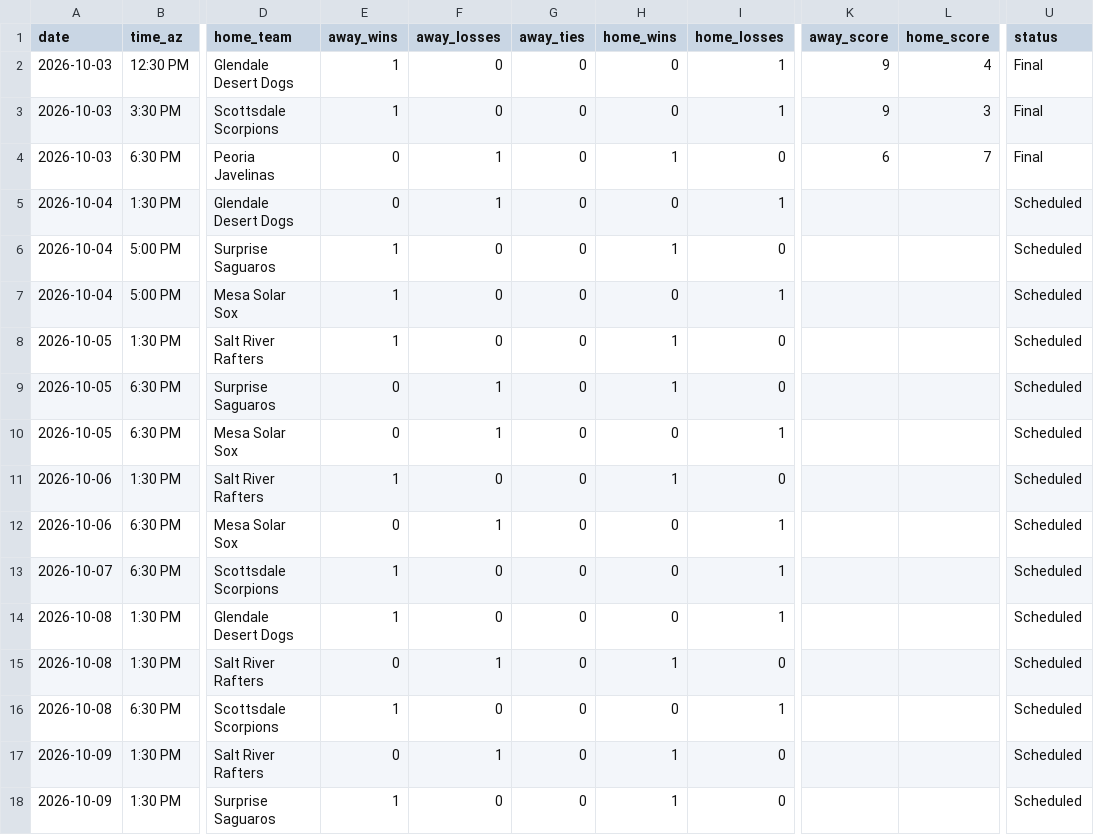
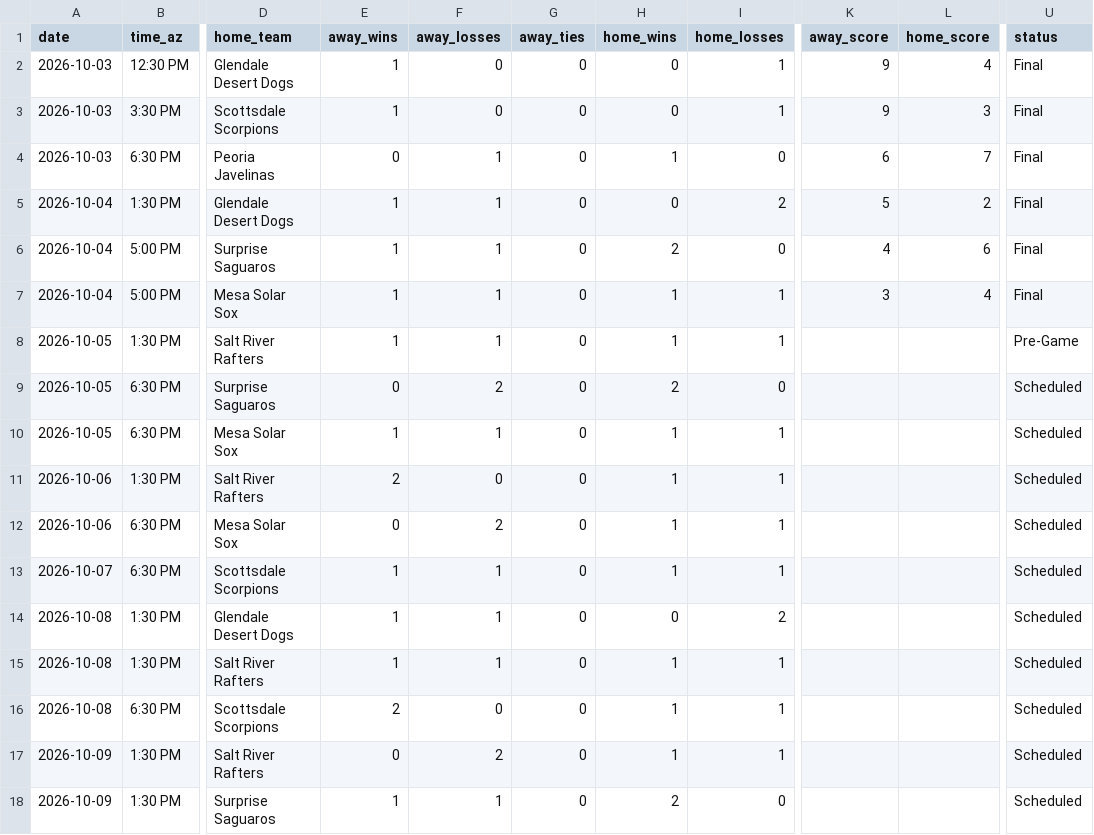
Before and after one commit to josh-hoff/AFL, a CSV file: data/2026/schedule.csv, drawn as a sheet; only a part is shown, gaps mark what is left out; the diff covers the shown part only; the diff names each change by its address in the sheet, - before the commit and + after, or states it on an @@ line.

```diff
--- a/data/2026/schedule.csv
+++ b/data/2026/schedule.csv
-E5 (away_wins): 0
+E5 (away_wins): 1
-I5 (home_losses): 1
+I5 (home_losses): 2
-K5 (away_score): (empty)
+K5 (away_score): 5
-L5 (home_score): (empty)
+L5 (home_score): 2
-U5:U7 (status): Scheduled
+U5:U7 (status): Final
-F6:F8 (away_losses): 0
+F6:F8 (away_losses): 1
-H6 (home_wins): 1
+H6 (home_wins): 2
-K6 (away_score): (empty)
+K6 (away_score): 4
-L6 (home_score): (empty)
+L6 (home_score): 6
-H7 (home_wins): 0
+H7 (home_wins): 1
-K7 (away_score): (empty)
+K7 (away_score): 3
-L7 (home_score): (empty)
+L7 (home_score): 4
-I8 (home_losses): 0
+I8 (home_losses): 1
-U8 (status): Scheduled
+U8 (status): Pre-Game
-F9 (away_losses): 1
+F9 (away_losses): 2
-H9 (home_wins): 1
+H9 (home_wins): 2
-E10 (away_wins): 0
+E10 (away_wins): 1
-H10 (home_wins): 0
+H10 (home_wins): 1
-E11 (away_wins): 1
+E11 (away_wins): 2
-I11 (home_losses): 0
+I11 (home_losses): 1
-F12 (away_losses): 1
+F12 (away_losses): 2
-H12:H13 (home_wins): 0
+H12:H13 (home_wins): 1
-F13:F14 (away_losses): 0
+F13:F14 (away_losses): 1
-I14 (home_losses): 1
+I14 (home_losses): 2
-E15 (away_wins): 0
+E15 (away_wins): 1
-I15 (home_losses): 0
+I15 (home_losses): 1
-E16 (away_wins): 1
+E16 (away_wins): 2
-H16 (home_wins): 0
+H16 (home_wins): 1
-F17 (away_losses): 1
+F17 (away_losses): 2
-I17 (home_losses): 0
+I17 (home_losses): 1
-F18 (away_losses): 0
+F18 (away_losses): 1
-H18 (home_wins): 1
+H18 (home_wins): 2
```
Also changed, not shown: 146 edited cells elsewhere in this file, data/2026/decisions.csv, data/2026/pitcher_appearances.csv, 10 other files.
